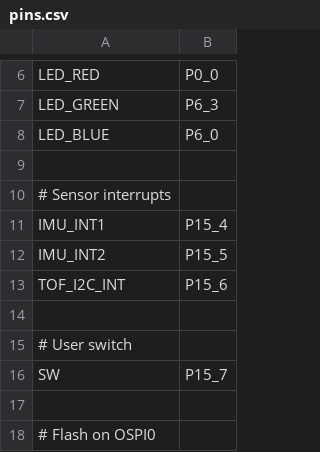
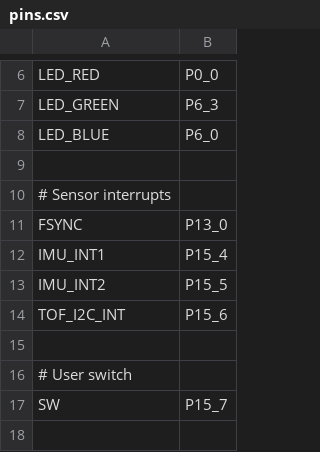
Before and after one commit to jakub-vesely/micropython, a CSV file: ports/alif/boards/OPENMV_AE3/pins.csv, drawn as a sheet; only a part is shown, gaps mark what is left out; the shorter side is filled out with more unchanged rows; the diff names each change by its address in the sheet, - before the commit and + after, or states it on an @@ line.

Commit message:
alif/boards/OPENMV_AE3: Add a name for the camera FSYNC pin.
Name P13_0 FSYNC.  The camera driver normally drives this pin as a
trigger output, but the sensor can also be configured to output its
exposure strobe on it.  The pin is not externally accessible on this
board, so naming it is the only way scripts can attach a pin interrupt
to it to timestamp when the camera actually triggers.

Signed-off-by: Kwabena W. Agyeman <kwagyeman@live.com>

```diff
--- a/ports/alif/boards/OPENMV_AE3/pins.csv
+++ b/ports/alif/boards/OPENMV_AE3/pins.csv
+row 11: FSYNC | P13_0
```
